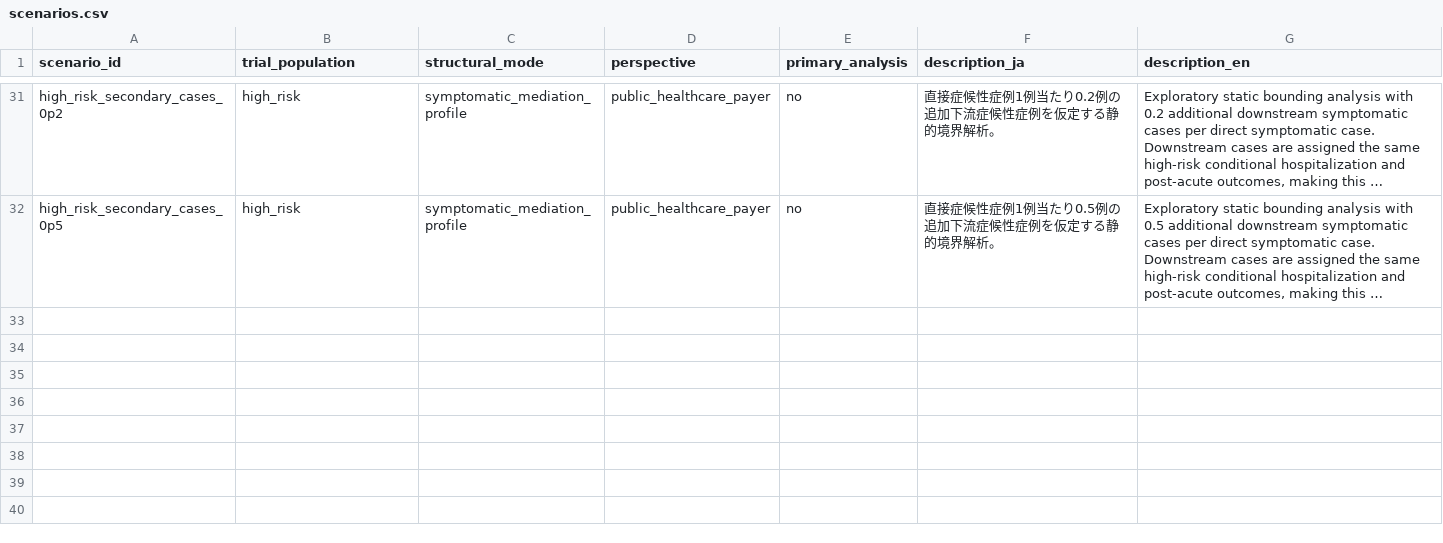
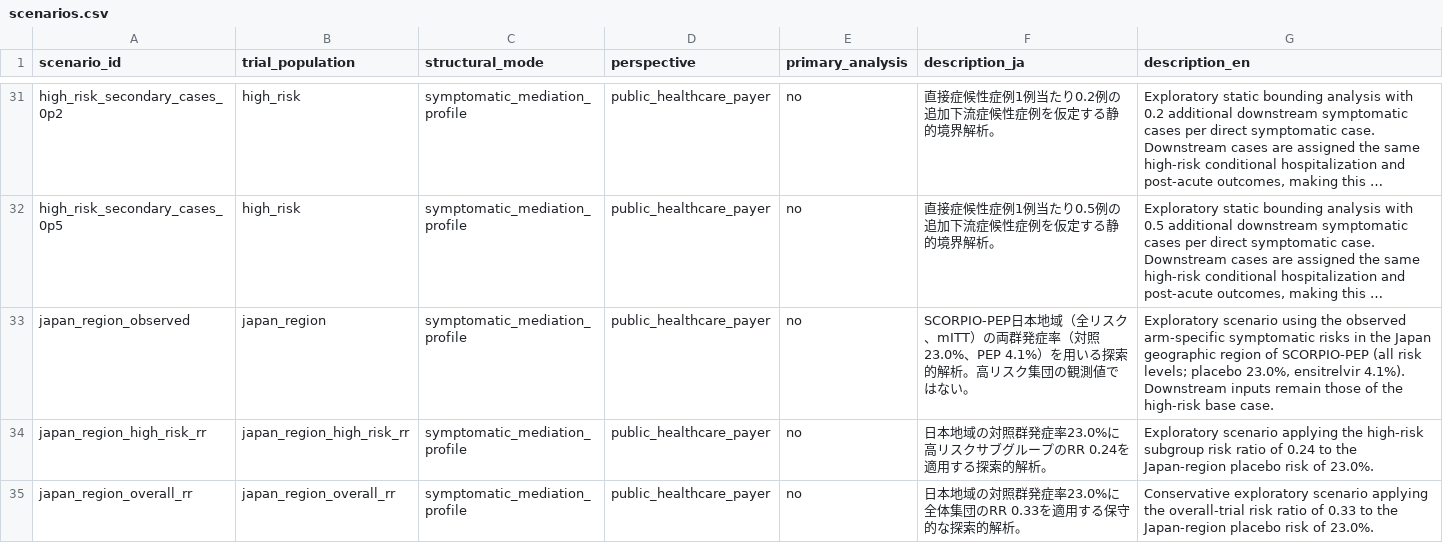
Before and after one commit to toshtanig/ensitrelvir_PEP_CEA, a CSV file: data/scenarios.csv, drawn as a sheet; only a part is shown, gaps mark what is left out; long unchanged cells end in …; the diff covers the shown part only; the diff names each change by its address in the sheet, - before the commit and + after, or states it on an @@ line.

Commit message:
Release v0.3.3
- Exploratory Japan-region and joint scenarios
- Two-way price-threshold analysis (Figure 4)
- QALY discount rate propagates to remaining QALYs per death
- Mean hospitalization cost (2022 price level)
- Zenodo DOI 10.5281/zenodo.23494164; see CHANGELOG.md

```diff
--- a/data/scenarios.csv
+++ b/data/scenarios.csv
+row 33: japan_region_observed | japan_region | symptomatic_mediation_profile | public_healthcare_payer | no | SCORPIO-PEP日本地域（全リスク、mITT）の両群発症率（対照23.0%、PEP 4.1%）を用いる探索的解析。高リスク集団の観測値ではない。 | Exploratory scenario using the observed arm-specific symptomatic risks in the Japan geographic region of SCORPIO-PEP (all risk levels; placebo 23.0%, ensitrelvir 4.1%). Downstream inputs remain those of the high-risk base case.
+row 34: japan_region_high_risk_rr | japan_region_high_risk_rr | symptomatic_mediation_profile | public_healthcare_payer | no | 日本地域の対照群発症率23.0%に高リスクサブグループのRR 0.24を適用する探索的解析。 | Exploratory scenario applying the high-risk subgroup risk ratio of 0.24 to the Japan-region placebo risk of 23.0%.
+row 35: japan_region_overall_rr | japan_region_overall_rr | symptomatic_mediation_profile | public_healthcare_payer | no | 日本地域の対照群発症率23.0%に全体集団のRR 0.33を適用する保守的な探索的解析。 | Conservative exploratory scenario applying the overall-trial risk ratio of 0.33 to the Japan-region placebo risk of 23.0%.
```
Also changed, not shown: 2 added rows and 2 edited cells elsewhere in this file, data/evidence_register.csv, data/parameters.csv, 9 other files.
